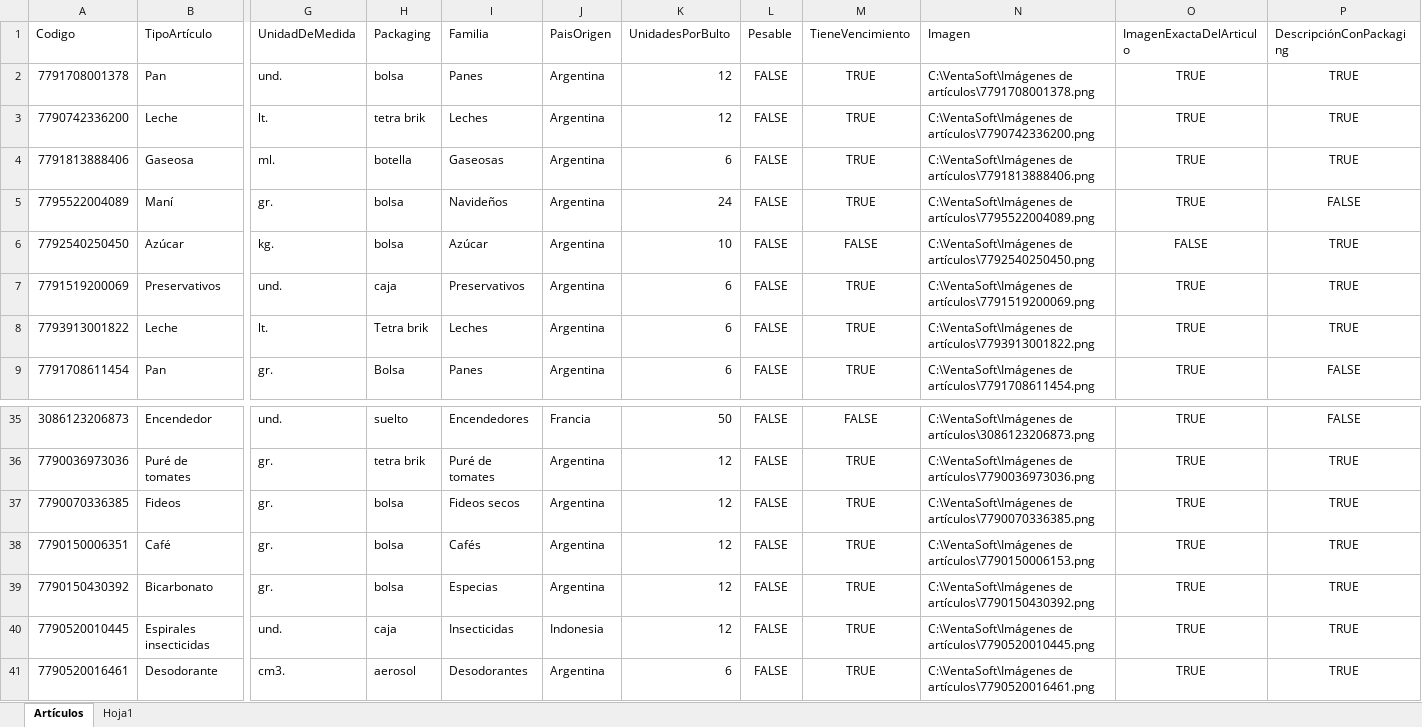
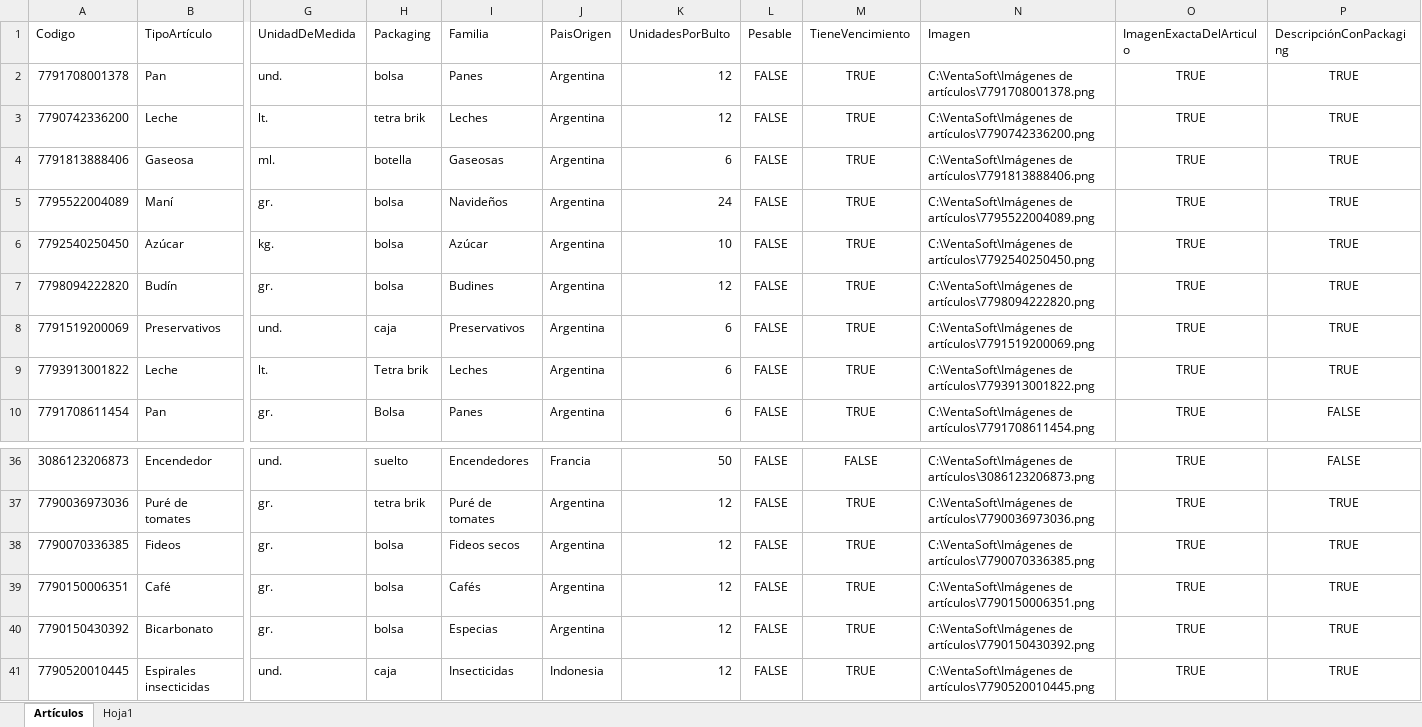
Before and after one commit to Juampita/Comercios, an Excel workbook: Maestro.xlsx, sheet Artículos, drawn as a sheet; only a part is shown, gaps mark what is left out; the shorter side is filled out with more unchanged rows; values as stored, in another font and other column widths than the file's, no borders; addresses are those after the commit; rows hold the shown columns only; the diff names each change by its address in the sheet, - before the commit and + after, or states it on an @@ line.

```diff
--- a/Maestro.xlsx (sheet Artículos)
+++ b/Maestro.xlsx (sheet Artículos)
-P5 (DescripciónConPackaging): FALSE
+P5 (DescripciónConPackaging): TRUE
-M6 (TieneVencimiento): FALSE
+M6 (TieneVencimiento): TRUE
-O6 (ImagenExactaDelArticulo): FALSE
+O6 (ImagenExactaDelArticulo): TRUE
+row 7: 7798094222820 | Budín | gr. | bolsa | Budines | Argentina | 12 | FALSE | TRUE | C:\VentaSoft\Imágenes de artículos\7798094222820.png | TRUE | TRUE
-N39 (Imagen): C:\VentaSoft\Imágenes de artículos\7790150006153.png
+N39 (Imagen): C:\VentaSoft\Imágenes de artículos\7790150006351.png
```
Also changed, not shown: 1 other file.
